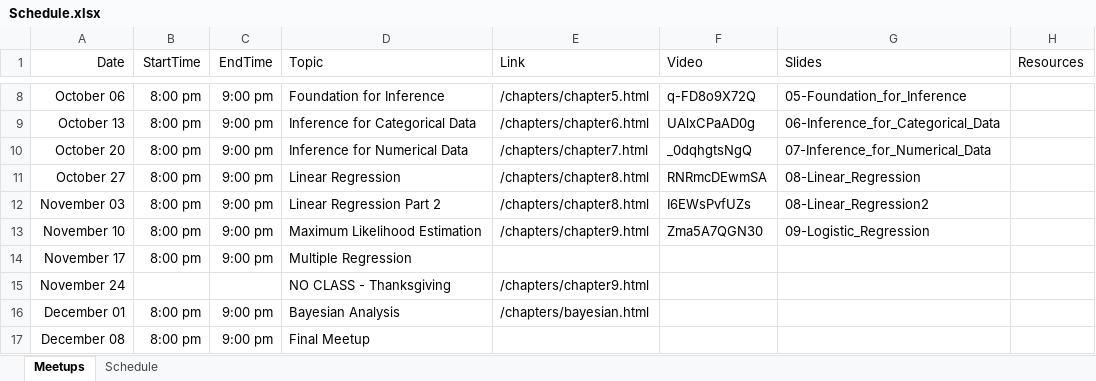
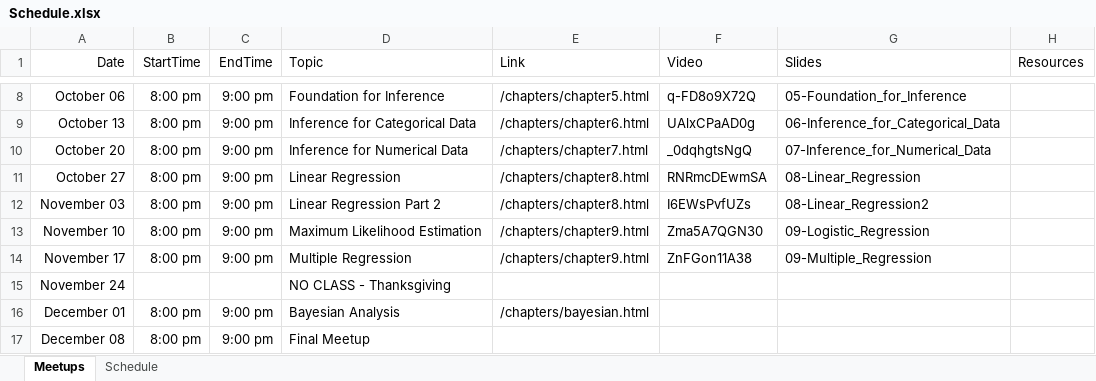
Before and after one commit to jbryer/DATA606-2025-Fall, an Excel workbook: Schedule.xlsx, sheet Meetups, drawn as a sheet; only a part is shown, gaps mark what is left out; values as stored, in another font and other column widths than the file's, no borders; the diff names each change by its address in the sheet, - before the commit and + after, or states it on an @@ line.

Commit message:
Added meetup.

```diff
--- a/Schedule.xlsx (sheet Meetups)
+++ b/Schedule.xlsx (sheet Meetups)
-E14 (Link): (empty)
+E14 (Link): /chapters/chapter9.html
-F14 (Video): (empty)
+F14 (Video): ZnFGon11A38
-G14 (Slides): (empty)
+G14 (Slides): 09-Multiple_Regression
-E15 (Link): /chapters/chapter9.html
+E15 (Link): (empty)
```
Also changed, not shown: 26 other files.
